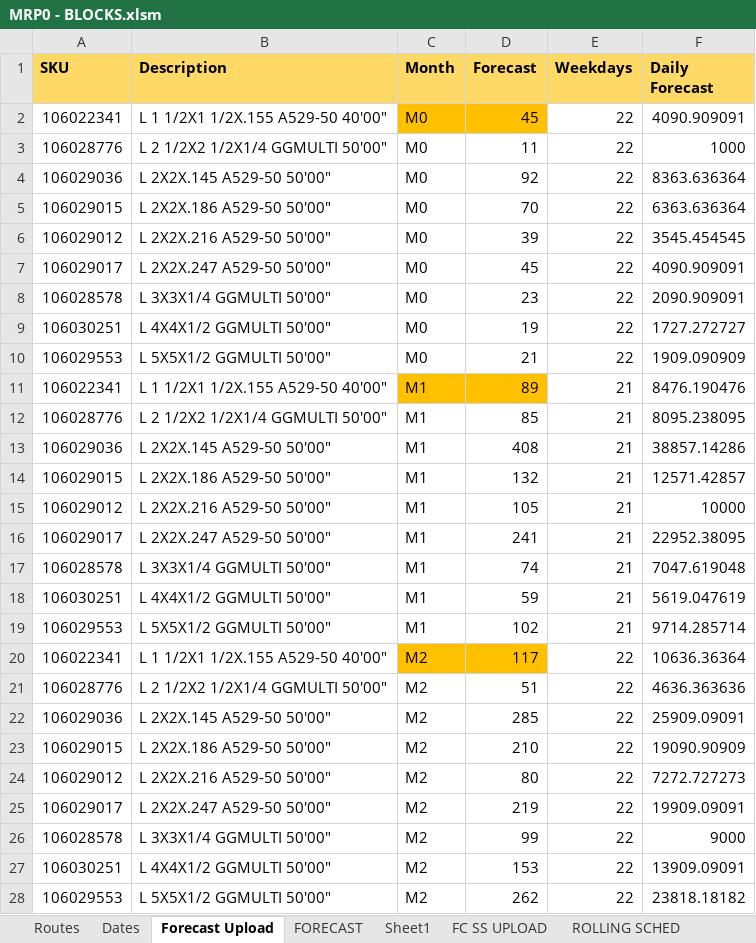
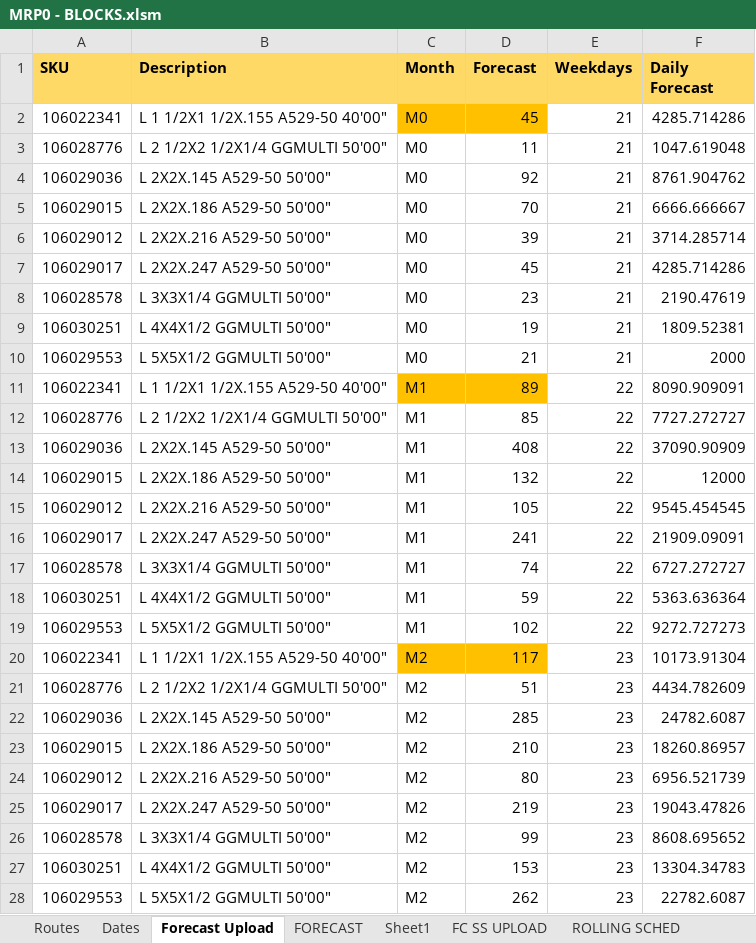
Before and after one commit to jvac06/pft, an Excel workbook: MRP0 - BLOCKS.xlsm, sheet Forecast Upload, drawn as a sheet; only a part is shown; values as stored, in another font and other column widths than the file's, no borders; the diff covers the shown part only; the diff names each change by its address in the sheet, - before the commit and + after, or states it on an @@ line.

```diff
--- a/MRP0 - BLOCKS.xlsm (sheet Forecast Upload)
+++ b/MRP0 - BLOCKS.xlsm (sheet Forecast Upload)
-E2:E10 (Weekdays): 22
+E2:E10 (Weekdays): 21
-F2 (Daily Forecast): 4090.909091
+F2 (Daily Forecast): 4285.714286
-F3 (Daily Forecast): 1000
+F3 (Daily Forecast): 1047.619048
-F4 (Daily Forecast): 8363.636364
+F4 (Daily Forecast): 8761.904762
-F5 (Daily Forecast): 6363.636364
+F5 (Daily Forecast): 6666.666667
-F6 (Daily Forecast): 3545.454545
+F6 (Daily Forecast): 3714.285714
-F7 (Daily Forecast): 4090.909091
+F7 (Daily Forecast): 4285.714286
-F8 (Daily Forecast): 2090.909091
+F8 (Daily Forecast): 2190.47619
-F9 (Daily Forecast): 1727.272727
+F9 (Daily Forecast): 1809.52381
-F10 (Daily Forecast): 1909.090909
+F10 (Daily Forecast): 2000
-E11:E19 (Weekdays): 21
+E11:E19 (Weekdays): 22
-F11 (Daily Forecast): 8476.190476
+F11 (Daily Forecast): 8090.909091
-F12 (Daily Forecast): 8095.238095
+F12 (Daily Forecast): 7727.272727
-F13 (Daily Forecast): 38857.14286
+F13 (Daily Forecast): 37090.90909
-F14 (Daily Forecast): 12571.42857
+F14 (Daily Forecast): 12000
-F15 (Daily Forecast): 10000
+F15 (Daily Forecast): 9545.454545
-F16 (Daily Forecast): 22952.38095
+F16 (Daily Forecast): 21909.09091
-F17 (Daily Forecast): 7047.619048
+F17 (Daily Forecast): 6727.272727
-F18 (Daily Forecast): 5619.047619
+F18 (Daily Forecast): 5363.636364
-F19 (Daily Forecast): 9714.285714
+F19 (Daily Forecast): 9272.727273
-E20:E28 (Weekdays): 22
+E20:E28 (Weekdays): 23
-F20 (Daily Forecast): 10636.36364
+F20 (Daily Forecast): 10173.91304
-F21 (Daily Forecast): 4636.363636
+F21 (Daily Forecast): 4434.782609
-F22 (Daily Forecast): 25909.09091
+F22 (Daily Forecast): 24782.6087
-F23 (Daily Forecast): 19090.90909
+F23 (Daily Forecast): 18260.86957
-F24 (Daily Forecast): 7272.727273
+F24 (Daily Forecast): 6956.521739
-F25 (Daily Forecast): 19909.09091
+F25 (Daily Forecast): 19043.47826
-F26 (Daily Forecast): 9000
+F26 (Daily Forecast): 8608.695652
-F27 (Daily Forecast): 13909.09091
+F27 (Daily Forecast): 13304.34783
-F28 (Daily Forecast): 23818.18182
+F28 (Daily Forecast): 22782.6087
```
Also changed, not shown: 36 edited cells elsewhere in this sheet, sheet Dates, sheet FC SS UPLOAD, sheet FORECAST, datasets/WHIsize_block_tph.xlsx, 1 other file.
